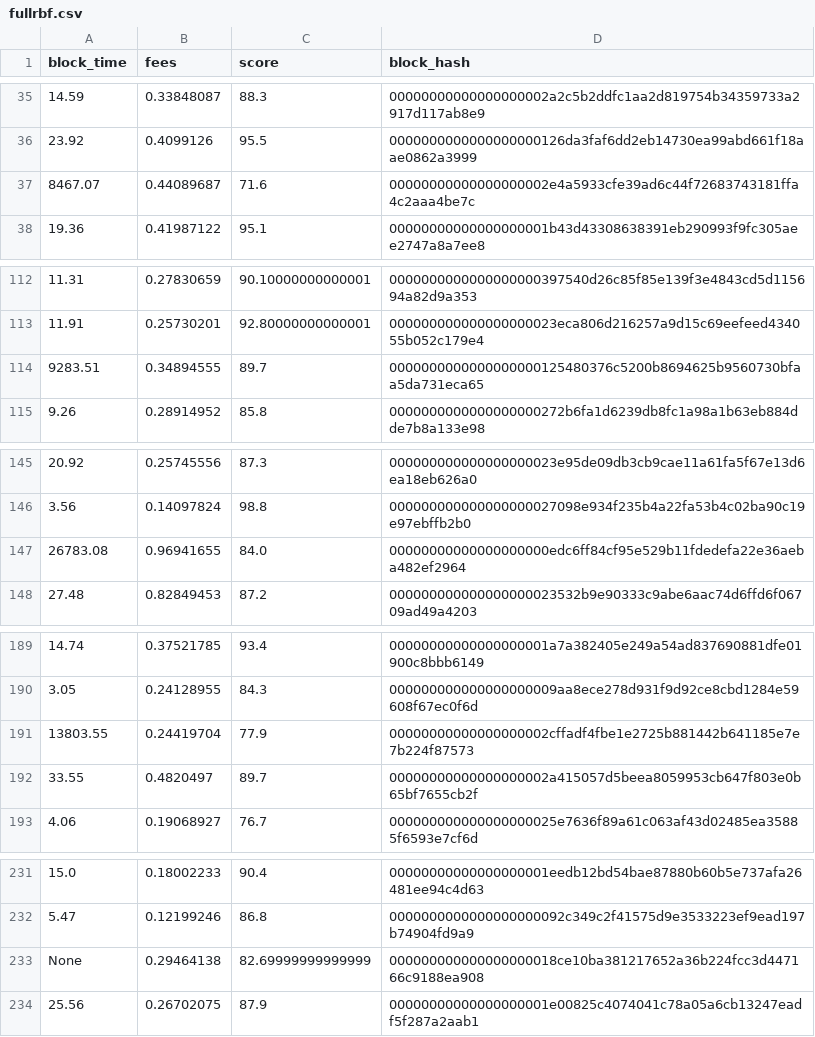
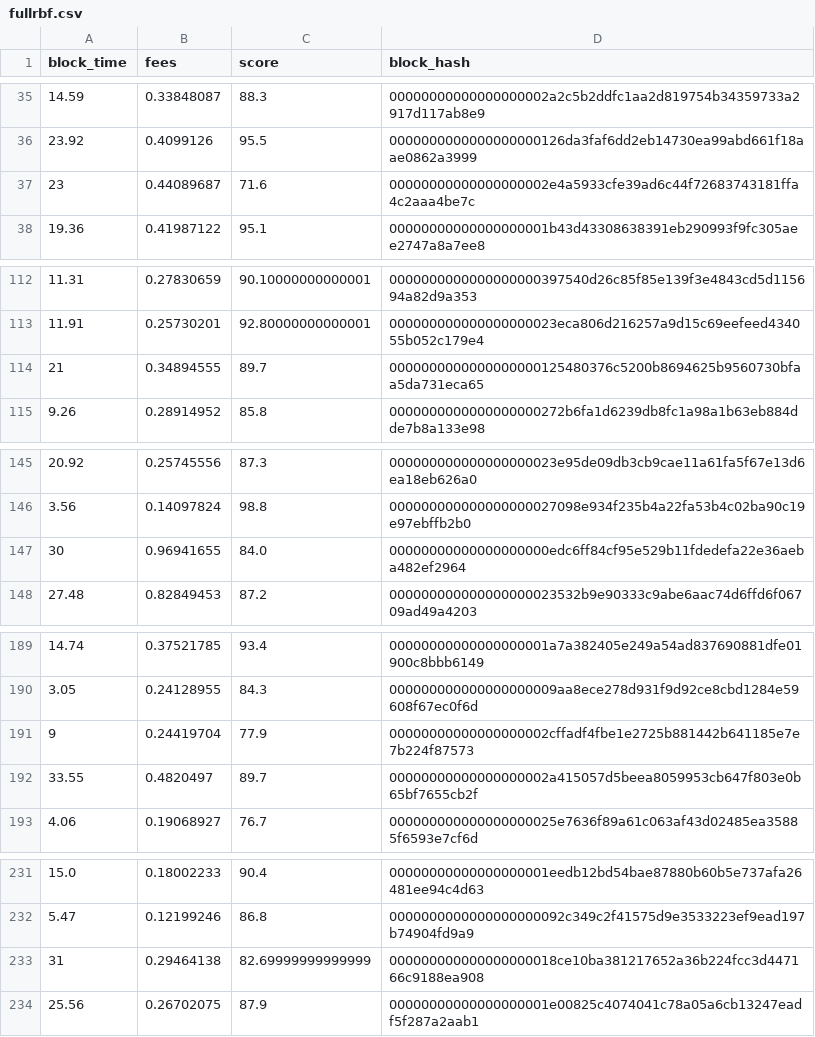
Before and after one commit to ValuedMammal/mempool-util, a CSV file: assets/fullrbf.csv, drawn as a sheet; only a part is shown, gaps mark what is left out; the diff covers the shown part only; the diff names each change by its address in the sheet, - before the commit and + after, or states it on an @@ line.

Commit message:
Fix some block times

```diff
--- a/assets/fullrbf.csv
+++ b/assets/fullrbf.csv
-A37 (block_time): 8467.07
+A37 (block_time): 23
-A114 (block_time): 9283.51
+A114 (block_time): 21
-A147 (block_time): 26783.08
+A147 (block_time): 30
-A191 (block_time): 13803.55
+A191 (block_time): 9
-A233 (block_time): None
+A233 (block_time): 31
```
Also changed, not shown: 5 edited cells elsewhere in this file, assets/bip125.csv.
